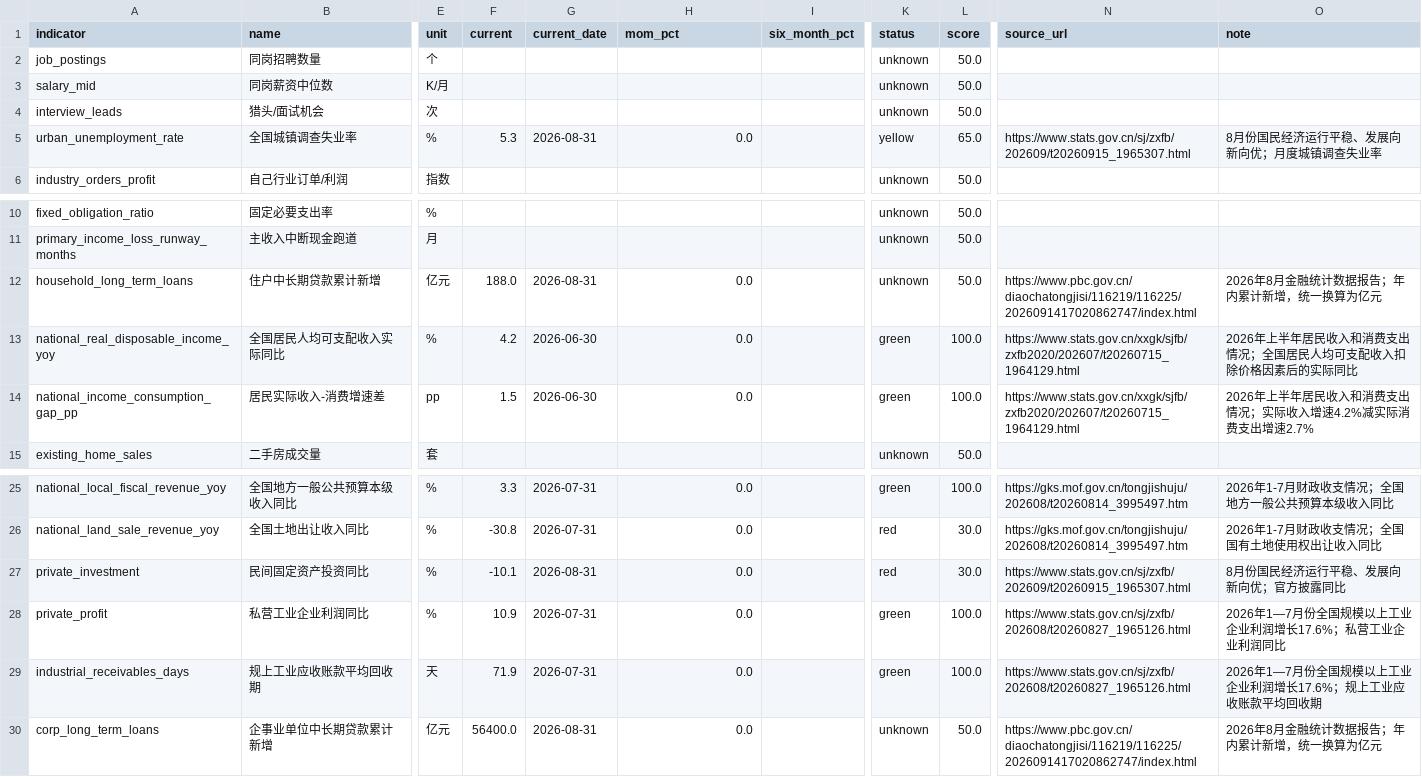
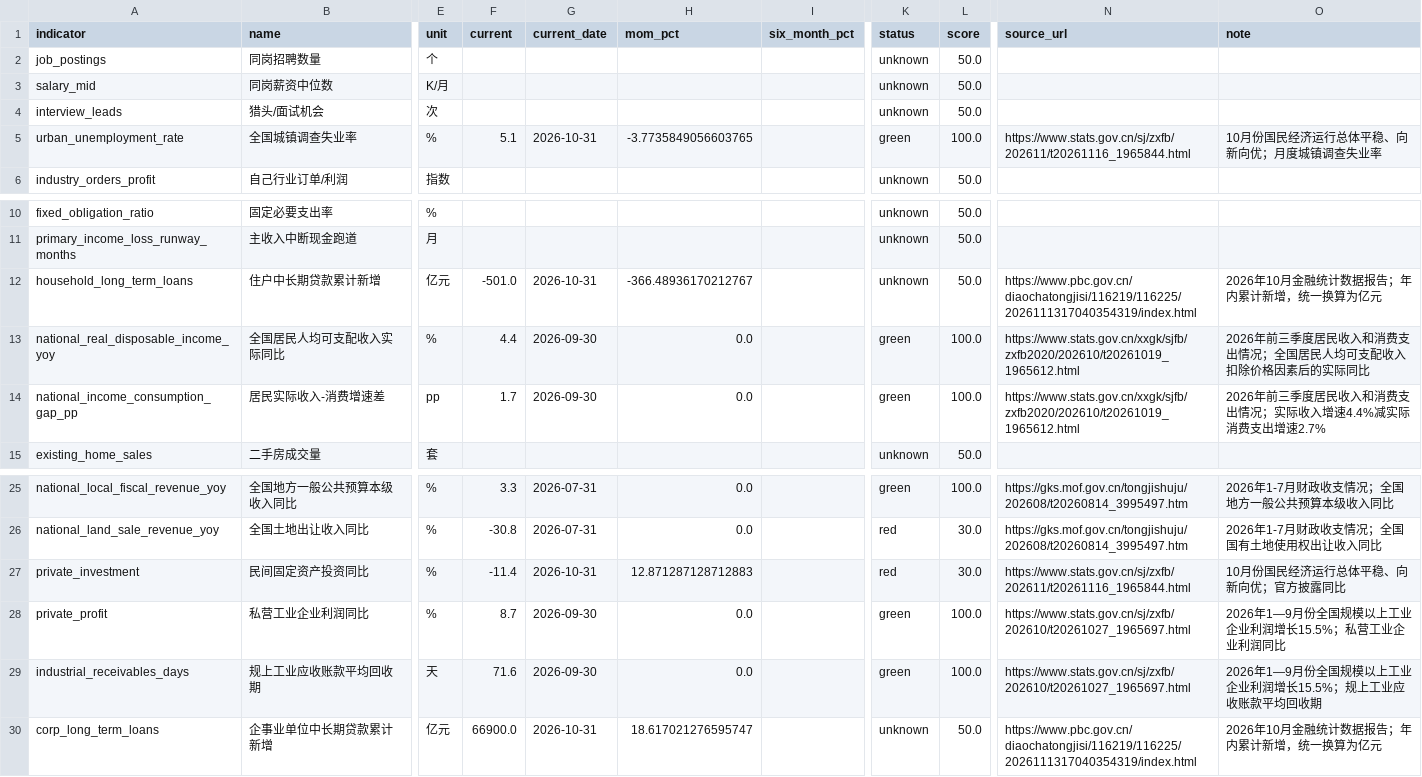
Before and after one commit to nameN0tNULL/family-economic-dashboard, a CSV file: dist/indicator_summary.csv, drawn as a sheet; only a part is shown, gaps mark what is left out; the diff names each change by its address in the sheet, - before the commit and + after, or states it on an @@ line.

```diff
--- a/dist/indicator_summary.csv
+++ b/dist/indicator_summary.csv
-F5 (current): 5.3
+F5 (current): 5.1
-G5 (current_date): 2026-08-31
+G5 (current_date): 2026-10-31
-H5 (mom_pct): 0.0
+H5 (mom_pct): -3.7735849056603765
-K5 (status): yellow
+K5 (status): green
-L5 (score): 65.0
+L5 (score): 100.0
-N5 (source_url): https://www.stats.gov.cn/sj/zxfb/202609/t20260915_1965307.html
+N5 (source_url): https://www.stats.gov.cn/sj/zxfb/202611/t20261116_1965844.html
-O5 (note): 8月份国民经济运行平稳、发展向新向优；月度城镇调查失业率
+O5 (note): 10月份国民经济运行总体平稳、向新向优；月度城镇调查失业率
-F12 (current): 188.0
+F12 (current): -501.0
-G12 (current_date): 2026-08-31
+G12 (current_date): 2026-10-31
-H12 (mom_pct): 0.0
+H12 (mom_pct): -366.48936170212767
-N12 (source_url): https://www.pbc.gov.cn/diaochatongjisi/116219/116225/2026091417020862747/index.html
+N12 (source_url): https://www.pbc.gov.cn/diaochatongjisi/116219/116225/2026111317040354319/index.html
-O12 (note): 2026年8月金融统计数据报告；年内累计新增，统一换算为亿元
+O12 (note): 2026年10月金融统计数据报告；年内累计新增，统一换算为亿元
-F13 (current): 4.2
+F13 (current): 4.4
-G13:G14 (current_date): 2026-06-30
+G13:G14 (current_date): 2026-09-30
-N13:N14 (source_url): https://www.stats.gov.cn/xxgk/sjfb/zxfb2020/202607/t20260715_1964129.html
+N13:N14 (source_url): https://www.stats.gov.cn/xxgk/sjfb/zxfb2020/202610/t20261019_1965612.html
-O13 (note): 2026年上半年居民收入和消费支出情况；全国居民人均可支配收入扣除价格因素后的实际同比
+O13 (note): 2026年前三季度居民收入和消费支出情况；全国居民人均可支配收入扣除价格因素后的实际同比
-F14 (current): 1.5
+F14 (current): 1.7
-O14 (note): 2026年上半年居民收入和消费支出情况；实际收入增速4.2%减实际消费支出增速2.7%
+O14 (note): 2026年前三季度居民收入和消费支出情况；实际收入增速4.4%减实际消费支出增速2.7%
-F27 (current): -10.1
+F27 (current): -11.4
-G27 (current_date): 2026-08-31
+G27 (current_date): 2026-10-31
-H27 (mom_pct): 0.0
+H27 (mom_pct): 12.871287128712883
-N27 (source_url): https://www.stats.gov.cn/sj/zxfb/202609/t20260915_1965307.html
+N27 (source_url): https://www.stats.gov.cn/sj/zxfb/202611/t20261116_1965844.html
-O27 (note): 8月份国民经济运行平稳、发展向新向优；官方披露同比
+O27 (note): 10月份国民经济运行总体平稳、向新向优；官方披露同比
-F28 (current): 10.9
+F28 (current): 8.7
-G28:G29 (current_date): 2026-07-31
+G28:G29 (current_date): 2026-09-30
-N28:N29 (source_url): https://www.stats.gov.cn/sj/zxfb/202608/t20260827_1965126.html
+N28:N29 (source_url): https://www.stats.gov.cn/sj/zxfb/202610/t20261027_1965697.html
-O28 (note): 2026年1—7月份全国规模以上工业企业利润增长17.6%；私营工业企业利润同比
+O28 (note): 2026年1—9月份全国规模以上工业企业利润增长15.5%；私营工业企业利润同比
-F29 (current): 71.9
+F29 (current): 71.6
-O29 (note): 2026年1—7月份全国规模以上工业企业利润增长17.6%；规上工业应收账款平均回收期
+O29 (note): 2026年1—9月份全国规模以上工业企业利润增长15.5%；规上工业应收账款平均回收期
-F30 (current): 56400.0
+F30 (current): 66900.0
-G30 (current_date): 2026-08-31
+G30 (current_date): 2026-10-31
-H30 (mom_pct): 0.0
+H30 (mom_pct): 18.617021276595747
-N30 (source_url): https://www.pbc.gov.cn/diaochatongjisi/116219/116225/2026091417020862747/index.html
+N30 (source_url): https://www.pbc.gov.cn/diaochatongjisi/116219/116225/2026111317040354319/index.html
-O30 (note): 2026年8月金融统计数据报告；年内累计新增，统一换算为亿元
+O30 (note): 2026年10月金融统计数据报告；年内累计新增，统一换算为亿元
```
Also changed, not shown: data/official_observations.csv, dist/dimension_summary.csv, 5 other files.
